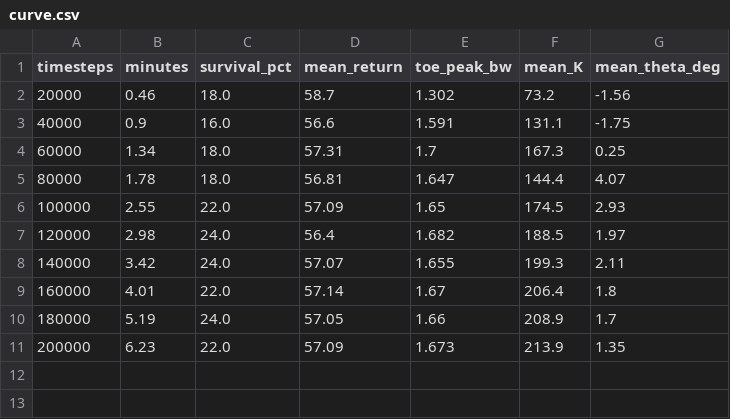
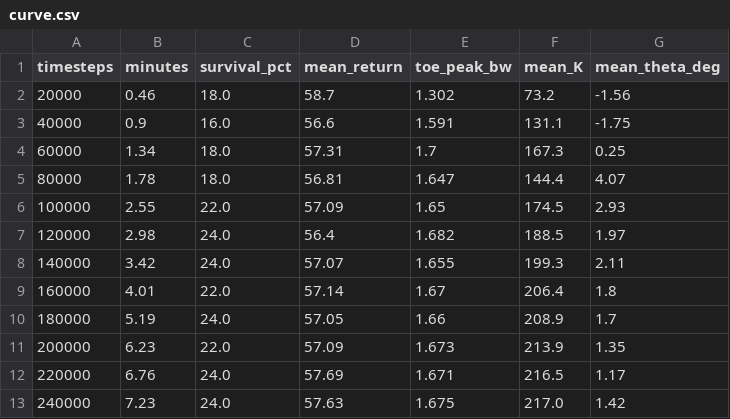
Before and after one commit to NullSovereignEXE/STANCE, a CSV file: Claude-Files/Network_Agent/runs/networkA_mlp/base_s2/curve.csv, drawn as a sheet.

Commit message:
Add additional data points to curve.csv for networkA_mlp runs

```diff
--- a/Claude-Files/Network_Agent/runs/networkA_mlp/base_s2/curve.csv
+++ b/Claude-Files/Network_Agent/runs/networkA_mlp/base_s2/curve.csv
@@ -11 +11,3 @@ timesteps,minutes,survival_pct,mean_return,toe_peak_bw,mean_K,mean_theta_deg
 200000,6.23,22.0,57.09,1.673,213.9,1.35
+220000,6.76,24.0,57.69,1.671,216.5,1.17
+240000,7.23,24.0,57.63,1.675,217.0,1.42
```
Also changed, not shown: Claude-Files/Network_Agent/runs/networkA_mlp/base_s1/curve.csv.
